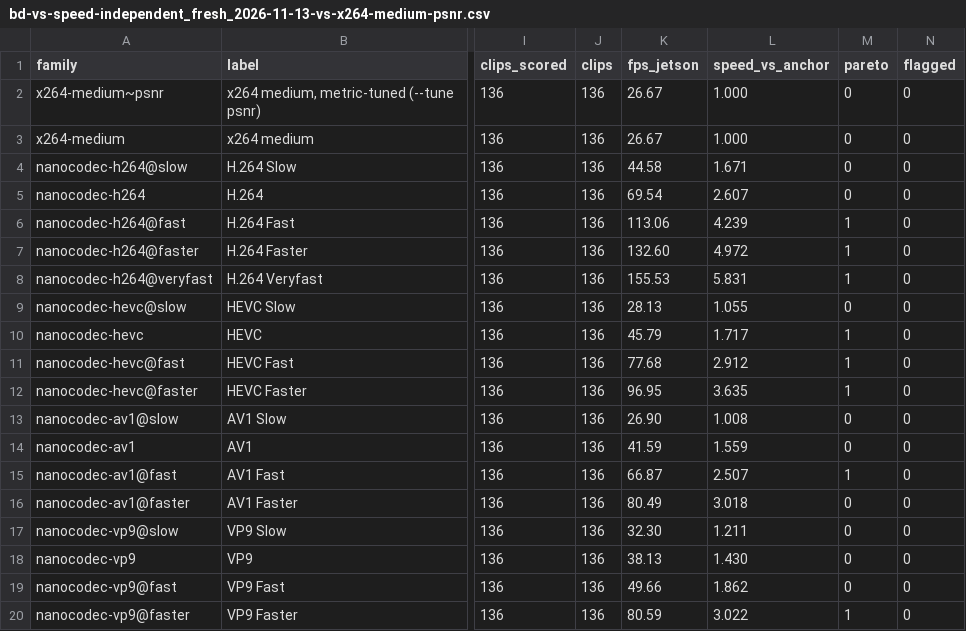
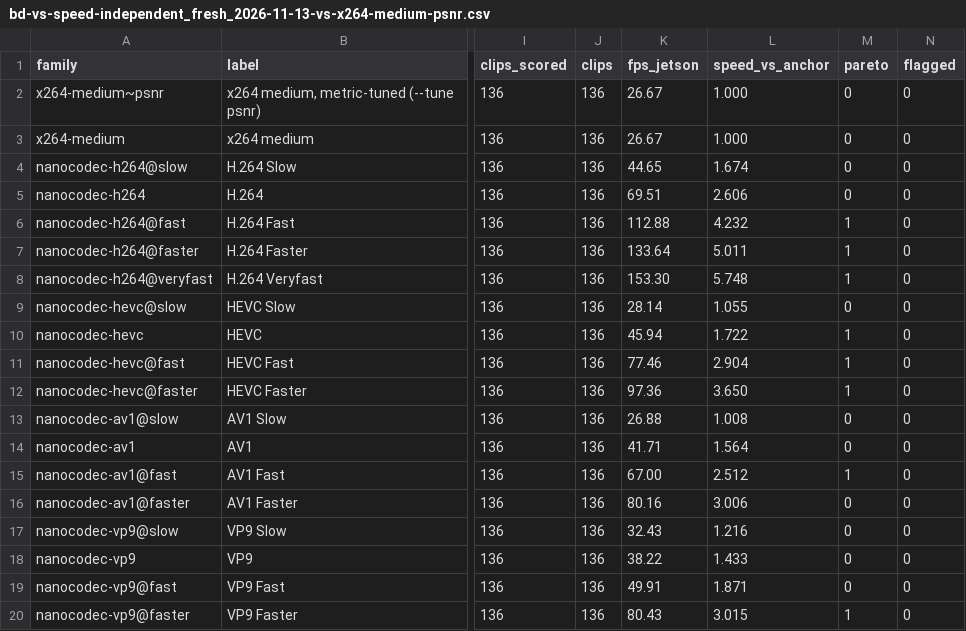
Before and after one commit to cribbinsb/nanocodec, a CSV file: docs/results/bd-vs-speed-independent_fresh_2026-11-13-vs-x264-medium-psnr.csv, drawn as a sheet; only a part is shown, gaps mark what is left out; the diff covers the shown part only; the diff names each change by its address in the sheet, - before the commit and + after, or states it on an @@ line.

```diff
--- a/docs/results/bd-vs-speed-independent_fresh_2026-11-13-vs-x264-medium-psnr.csv
+++ b/docs/results/bd-vs-speed-independent_fresh_2026-11-13-vs-x264-medium-psnr.csv
-K4 (fps_jetson): 44.58
+K4 (fps_jetson): 44.65
-L4 (speed_vs_anchor): 1.671
+L4 (speed_vs_anchor): 1.674
-K5 (fps_jetson): 69.54
+K5 (fps_jetson): 69.51
-L5 (speed_vs_anchor): 2.607
+L5 (speed_vs_anchor): 2.606
-K6 (fps_jetson): 113.06
+K6 (fps_jetson): 112.88
-L6 (speed_vs_anchor): 4.239
+L6 (speed_vs_anchor): 4.232
-K7 (fps_jetson): 132.60
+K7 (fps_jetson): 133.64
-L7 (speed_vs_anchor): 4.972
+L7 (speed_vs_anchor): 5.011
-K8 (fps_jetson): 155.53
+K8 (fps_jetson): 153.30
-L8 (speed_vs_anchor): 5.831
+L8 (speed_vs_anchor): 5.748
-K9 (fps_jetson): 28.13
+K9 (fps_jetson): 28.14
-K10 (fps_jetson): 45.79
+K10 (fps_jetson): 45.94
-L10 (speed_vs_anchor): 1.717
+L10 (speed_vs_anchor): 1.722
-K11 (fps_jetson): 77.68
+K11 (fps_jetson): 77.46
-L11 (speed_vs_anchor): 2.912
+L11 (speed_vs_anchor): 2.904
-K12 (fps_jetson): 96.95
+K12 (fps_jetson): 97.36
-L12 (speed_vs_anchor): 3.635
+L12 (speed_vs_anchor): 3.650
-K13 (fps_jetson): 26.90
+K13 (fps_jetson): 26.88
-K14 (fps_jetson): 41.59
+K14 (fps_jetson): 41.71
-L14 (speed_vs_anchor): 1.559
+L14 (speed_vs_anchor): 1.564
-K15 (fps_jetson): 66.87
+K15 (fps_jetson): 67.00
-L15 (speed_vs_anchor): 2.507
+L15 (speed_vs_anchor): 2.512
-K16 (fps_jetson): 80.49
+K16 (fps_jetson): 80.16
-L16 (speed_vs_anchor): 3.018
+L16 (speed_vs_anchor): 3.006
-K17 (fps_jetson): 32.30
+K17 (fps_jetson): 32.43
-L17 (speed_vs_anchor): 1.211
+L17 (speed_vs_anchor): 1.216
-K18 (fps_jetson): 38.13
+K18 (fps_jetson): 38.22
-L18 (speed_vs_anchor): 1.430
+L18 (speed_vs_anchor): 1.433
-K19 (fps_jetson): 49.66
+K19 (fps_jetson): 49.91
-L19 (speed_vs_anchor): 1.862
+L19 (speed_vs_anchor): 1.871
-K20 (fps_jetson): 80.59
+K20 (fps_jetson): 80.43
-L20 (speed_vs_anchor): 3.022
+L20 (speed_vs_anchor): 3.015
```
Also changed, not shown: 14 edited cells elsewhere in this file, docs/results/bd-vs-speed-independent_2026-11-13-vs-x264-medium-psnr-x86.csv, docs/results/bd-vs-speed-independent_fresh_2026-11-13-vs-x264-medium-psnr-x86.csv, 26 other files.
